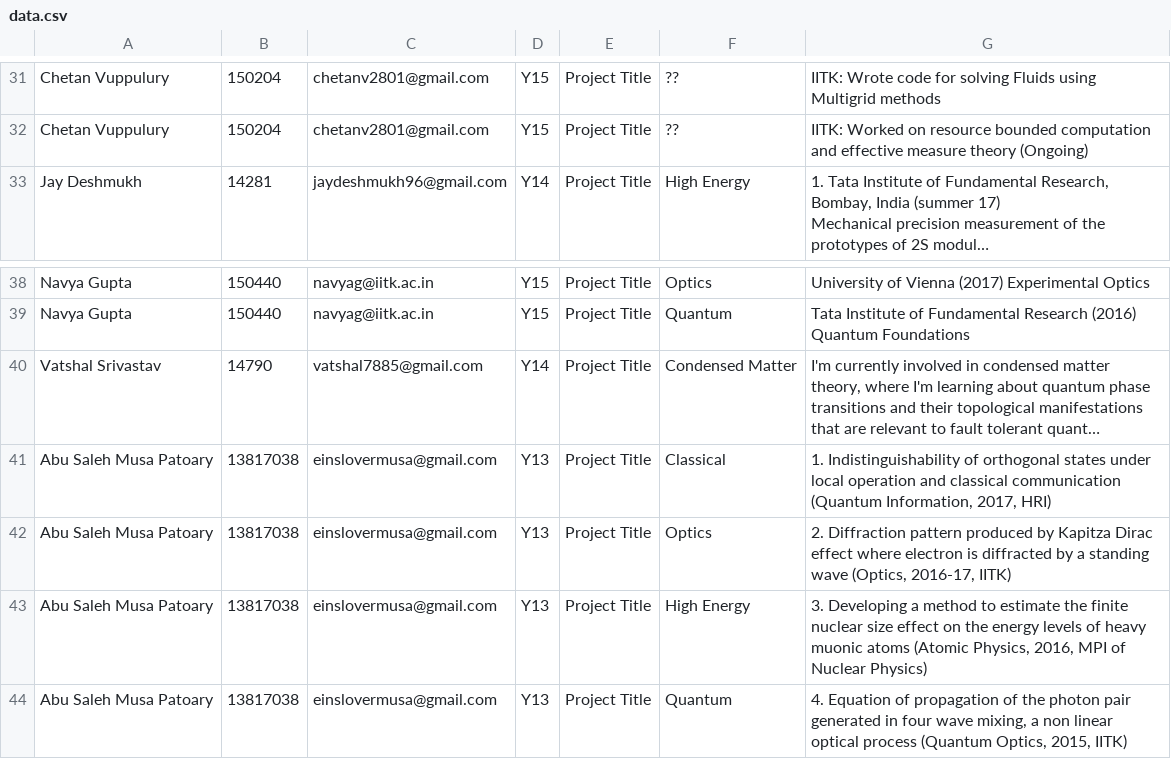
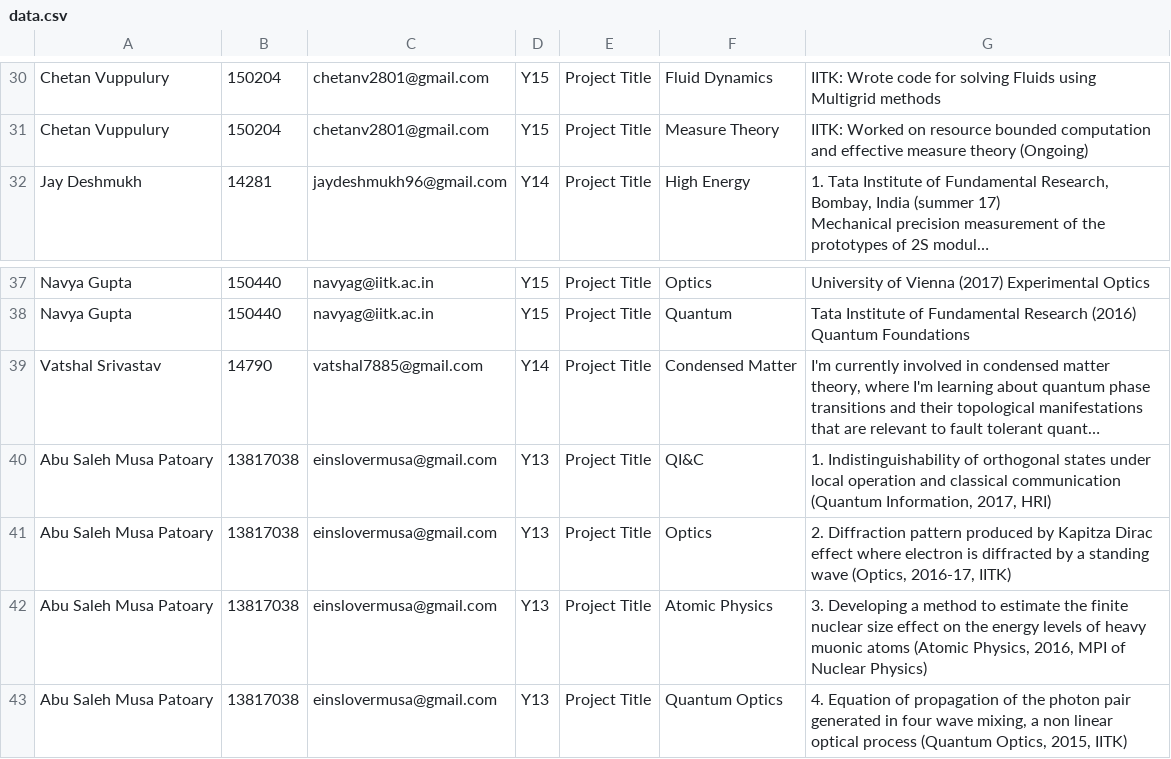
Before and after one commit to physics-society/physics-society.github.io, a CSV file: data.csv, drawn as a sheet; only a part is shown, gaps mark what is left out; long unchanged cells end in …; addresses are those after the commit; the diff covers the shown part only; the diff names each change by its address in the sheet, - before the commit and + after, or states it on an @@ line.

```diff
--- a/data.csv
+++ b/data.csv
-F30: ??
+F30: Fluid Dynamics
-F31: ??
+F31: Measure Theory
-F40: Classical
+F40: QI&C
-F42: High Energy
+F42: Atomic Physics
-F43: Quantum
+F43: Quantum Optics
```
Also changed, not shown: 1 removed row and 19 edited cells elsewhere in this file, 26 other files.
